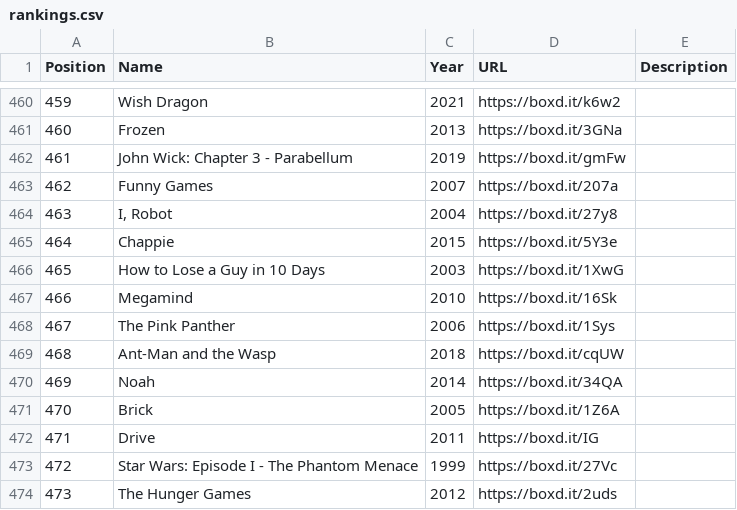
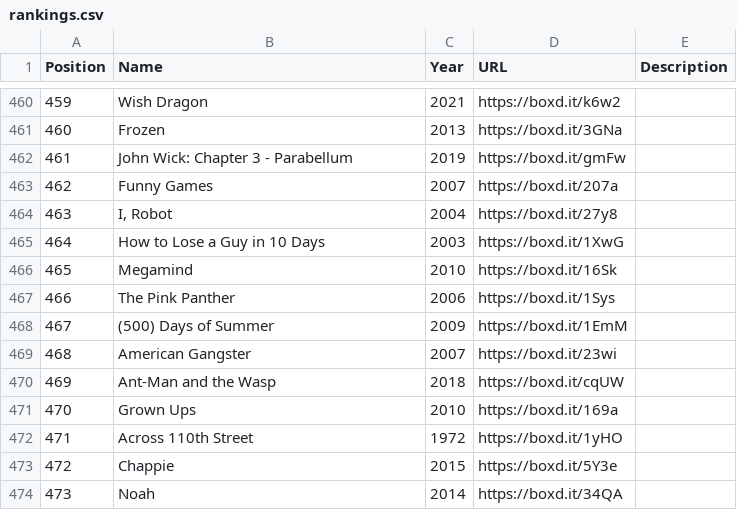
Before and after one commit to MrHen/movie-sorter, a CSV file: rankings.csv, drawn as a sheet; only a part is shown, gaps mark what is left out; the diff covers the shown part only.

```diff
--- a/rankings.csv
+++ b/rankings.csv
@@ -464,11 +464,11 @@ Position,Name,Year,URL,Description
 463,"I, Robot",2004,https://boxd.it/27y8,
-464,Chappie,2015,https://boxd.it/5Y3e,
-465,How to Lose a Guy in 10 Days,2003,https://boxd.it/1XwG,
-466,Megamind,2010,https://boxd.it/16Sk,
-467,The Pink Panther,2006,https://boxd.it/1Sys,
-468,Ant-Man and the Wasp,2018,https://boxd.it/cqUW,
-469,Noah,2014,https://boxd.it/34QA,
-470,Brick,2005,https://boxd.it/1Z6A,
-471,Drive,2011,https://boxd.it/IG,
-472,Star Wars: Episode I - The Phantom Menace,1999,https://boxd.it/27Vc,
-473,The Hunger Games,2012,https://boxd.it/2uds,
+464,How to Lose a Guy in 10 Days,2003,https://boxd.it/1XwG,
+465,Megamind,2010,https://boxd.it/16Sk,
+466,The Pink Panther,2006,https://boxd.it/1Sys,
+467,(500) Days of Summer,2009,https://boxd.it/1EmM,
+468,American Gangster,2007,https://boxd.it/23wi,
+469,Ant-Man and the Wasp,2018,https://boxd.it/cqUW,
+470,Grown Ups,2010,https://boxd.it/169a,
+471,Across 110th Street,1972,https://boxd.it/1yHO,
+472,Chappie,2015,https://boxd.it/5Y3e,
+473,Noah,2014,https://boxd.it/34QA,
```
Also changed, not shown: 89 edited cells elsewhere in this file, memo.csv.
